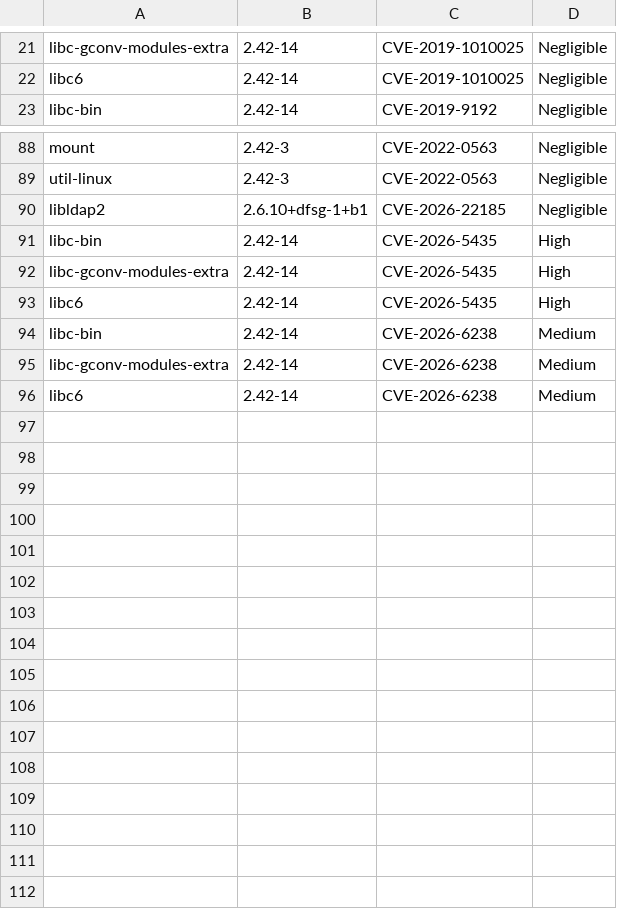
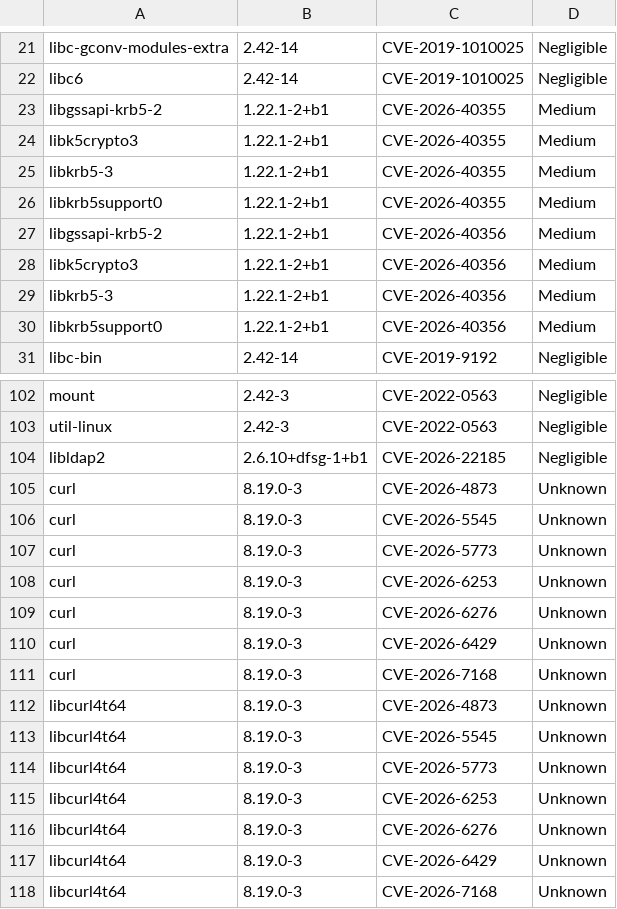
Before and after one commit to AnchorLayer/docker-baseimage-debian, a CSV file: vuln-reports-Forky/grype-report-Forky.csv, drawn as a sheet; only a part is shown, gaps mark what is left out; the diff names each change by its address in the sheet, - before the commit and + after, or states it on an @@ line.

```diff
--- a/vuln-reports-Forky/grype-report-Forky.csv
+++ b/vuln-reports-Forky/grype-report-Forky.csv
+row 23: libgssapi-krb5-2 | 1.22.1-2+b1 | CVE-2026-40355 | Medium
+row 24: libk5crypto3 | 1.22.1-2+b1 | CVE-2026-40355 | Medium
+row 25: libkrb5-3 | 1.22.1-2+b1 | CVE-2026-40355 | Medium
+row 26: libkrb5support0 | 1.22.1-2+b1 | CVE-2026-40355 | Medium
+row 27: libgssapi-krb5-2 | 1.22.1-2+b1 | CVE-2026-40356 | Medium
+row 28: libk5crypto3 | 1.22.1-2+b1 | CVE-2026-40356 | Medium
+row 29: libkrb5-3 | 1.22.1-2+b1 | CVE-2026-40356 | Medium
+row 30: libkrb5support0 | 1.22.1-2+b1 | CVE-2026-40356 | Medium
@@ row 91 moved to row 53: libc-bin @@
@@ row 92 moved to row 54: libc-gconv-modules-extra @@
@@ row 93 moved to row 55: libc6 @@
@@ row 94 moved to row 56: libc-bin @@
@@ row 95 moved to row 57: libc-gconv-modules-extra @@
@@ row 96 moved to row 58: libc6 @@
+row 105: curl | 8.19.0-3 | CVE-2026-4873 | Unknown
+row 106: curl | 8.19.0-3 | CVE-2026-5545 | Unknown
+row 107: curl | 8.19.0-3 | CVE-2026-5773 | Unknown
+row 108: curl | 8.19.0-3 | CVE-2026-6253 | Unknown
+row 109: curl | 8.19.0-3 | CVE-2026-6276 | Unknown
+row 110: curl | 8.19.0-3 | CVE-2026-6429 | Unknown
+row 111: curl | 8.19.0-3 | CVE-2026-7168 | Unknown
+row 112: libcurl4t64 | 8.19.0-3 | CVE-2026-4873 | Unknown
+row 113: libcurl4t64 | 8.19.0-3 | CVE-2026-5545 | Unknown
+row 114: libcurl4t64 | 8.19.0-3 | CVE-2026-5773 | Unknown
+row 115: libcurl4t64 | 8.19.0-3 | CVE-2026-6253 | Unknown
+row 116: libcurl4t64 | 8.19.0-3 | CVE-2026-6276 | Unknown
+row 117: libcurl4t64 | 8.19.0-3 | CVE-2026-6429 | Unknown
+row 118: libcurl4t64 | 8.19.0-3 | CVE-2026-7168 | Unknown
```
Also changed, not shown: 6 other files.
